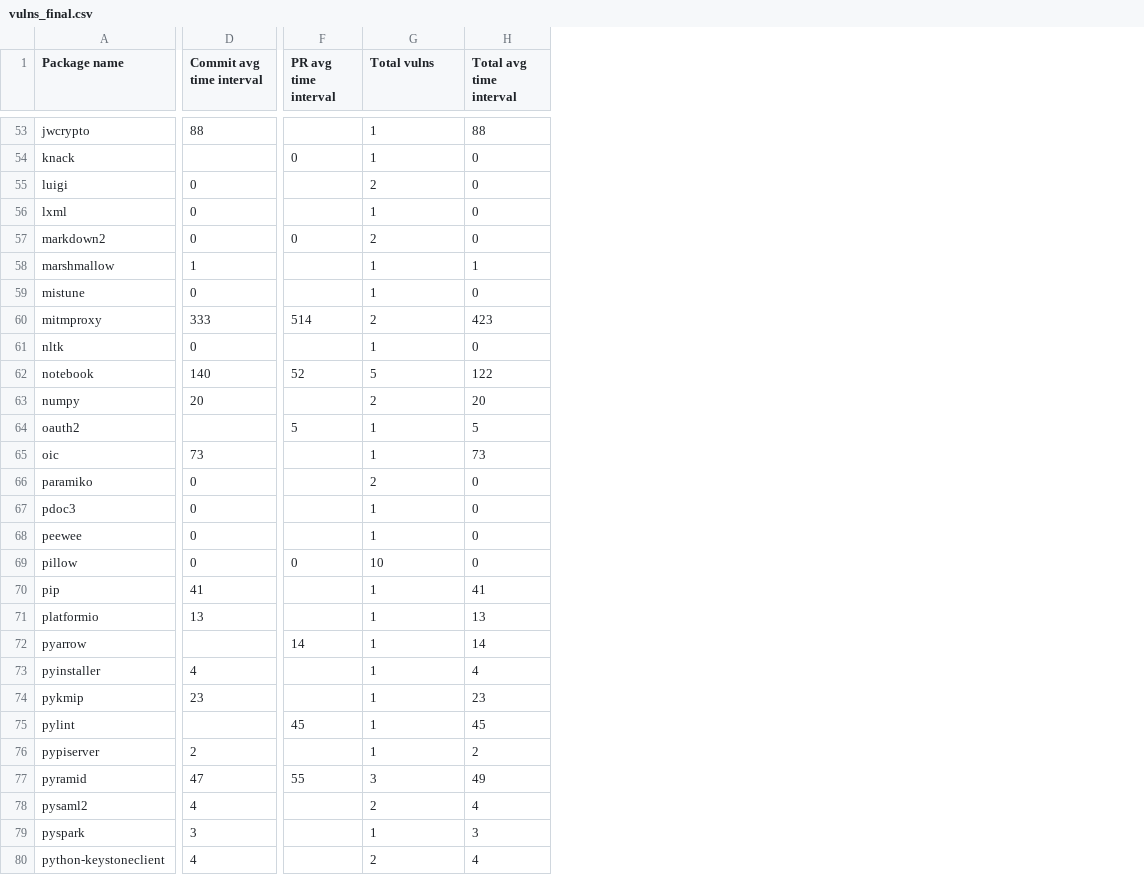
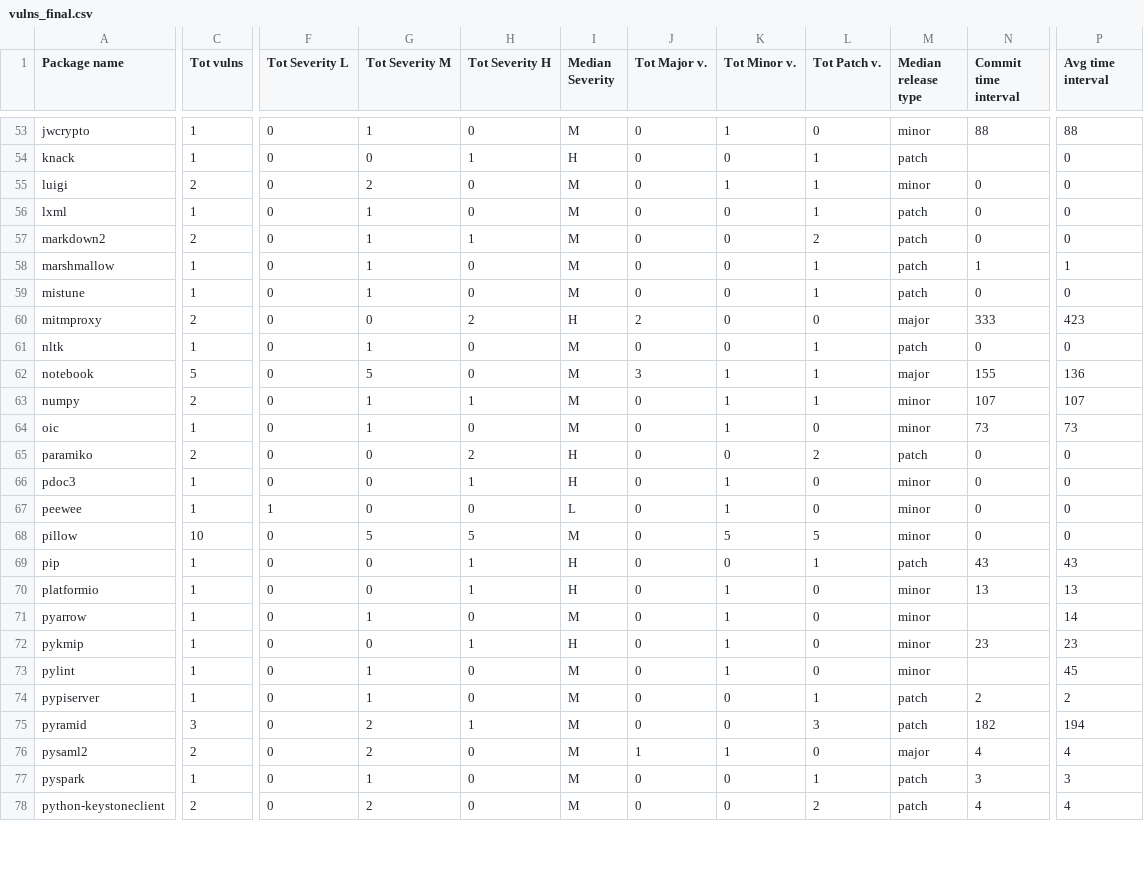
Before and after one commit to simonepirocca/py2src, a CSV file: output/vulns_final.csv, drawn as a sheet; only a part is shown, gaps mark what is left out; removed rows and columns are numbered as before the commit, all else as after; rows hold the shown columns only; the diff covers the shown part only; the diff names each change by its address in the sheet, - before the commit and + after, or states it on an @@ line.

Commit message:
Change scripts to consider only official releases

```diff
--- a/output/vulns_final.csv
+++ b/output/vulns_final.csv
+column C (Tot vulns), rows 53-78: 1 | 1 | 2 | 1 | 2 | 1 | 1 | 2 | 1 | 5 | 2 | 1 | 2 | 1 | 1 | 10 | 1 | 1 | 1 | 1 | 1 | 1 | 3 | 2 | 1 | 2
-column D (Commit avg time interval), rows 53-63: 88 |  | 0 | 0 | 0 | 1 | 0 | 333 | 0 | 140 | 20; rows 65-71: 73 | 0 | 0 | 0 | 0 | 41 | 13; rows 74-80: 23 |  | 2 | 47 | 4 | 3 | 4
-column F (PR avg time interval), rows 54-62: 0 |  |  | 0 |  |  | 514 |  | 52; rows 69-72: 0 |  |  | 14; rows 75-77: 45 |  | 55
+column F (Tot Severity L), rows 53-78: 0 | 0 | 0 | 0 | 0 | 0 | 0 | 0 | 0 | 0 | 0 | 0 | 0 | 0 | 1 | 0 | 0 | 0 | 0 | 0 | 0 | 0 | 0 | 0 | 0 | 0
+column H (Tot Severity H), rows 53-78: 0 | 1 | 0 | 0 | 1 | 0 | 0 | 2 | 0 | 0 | 1 | 0 | 2 | 1 | 0 | 5 | 1 | 1 | 0 | 1 | 0 | 0 | 1 | 0 | 0 | 0
+column I (Median Severity), rows 53-78: M | H | M | M | M | M | M | H | M | M | M | M | H | H | L | M | H | H | M | H | M | M | M | M | M | M
+column J (Tot Major v.), rows 53-78: 0 | 0 | 0 | 0 | 0 | 0 | 0 | 2 | 0 | 3 | 0 | 0 | 0 | 0 | 0 | 0 | 0 | 0 | 0 | 0 | 0 | 0 | 0 | 1 | 0 | 0
+column K (Tot Minor v.), rows 53-78: 1 | 0 | 1 | 0 | 0 | 0 | 0 | 0 | 0 | 1 | 1 | 1 | 0 | 1 | 1 | 5 | 0 | 1 | 1 | 1 | 1 | 0 | 0 | 1 | 0 | 0
+column L (Tot Patch v.), rows 53-78: 0 | 1 | 1 | 1 | 2 | 1 | 1 | 0 | 1 | 1 | 1 | 0 | 2 | 0 | 0 | 5 | 1 | 0 | 0 | 0 | 0 | 1 | 3 | 0 | 1 | 2
+column M (Median release type), rows 53-78: minor | patch | minor | patch | patch | patch | patch | major | patch | major | minor | minor | patch | minor | minor | minor | patch | minor | minor | minor | minor | patch | patch | major | patch | patch
+column N (Commit time interval), rows 53-78: 88 |  | 0 | 0 | 0 | 1 | 0 | 333 | 0 | 155 | 107 | 73 | 0 | 0 | 0 | 0 | 43 | 13 |  | 23 |  | 2 | 182 | 4 | 3 | 4
-G1: Total vulns
+G1: Tot Severity M
-P1: Total avg time interval
+P1: Avg time interval
-G54 (Tot Severity M): 1
+G54 (Tot Severity M): 0
-G57 (Tot Severity M): 2
+G57 (Tot Severity M): 1
-G60 (Tot Severity M): 2
+G60 (Tot Severity M): 0
-P62 (Avg time interval): 122
+P62 (Avg time interval): 136
-G63 (Tot Severity M): 2
+G63 (Tot Severity M): 1
-P63 (Avg time interval): 20
+P63 (Avg time interval): 107
-row 64: oauth2 |  | 5 | 1 | 5
-G65 (Tot Severity M): 2
+G65 (Tot Severity M): 0
-G66:G67 (Tot Severity M): 1
+G66:G67 (Tot Severity M): 0
-G68 (Tot Severity M): 10
+G68 (Tot Severity M): 5
-G69:G70 (Tot Severity M): 1
+G69:G70 (Tot Severity M): 0
-P69 (Avg time interval): 41
+P69 (Avg time interval): 43
-row 73: pyinstaller | 4 |  | 1 | 4
-G72 (Tot Severity M): 1
+G72 (Tot Severity M): 0
-G75 (Tot Severity M): 3
+G75 (Tot Severity M): 2
-P75 (Avg time interval): 49
+P75 (Avg time interval): 194
```
Also changed, not shown: 1 removed row, 1 added column and 69 edited cells elsewhere in this file, output/vulns_output/commit_vulns_time_interval.csv, output/vulns_output/final_packages_time_intervals.csv, 33 other files.
